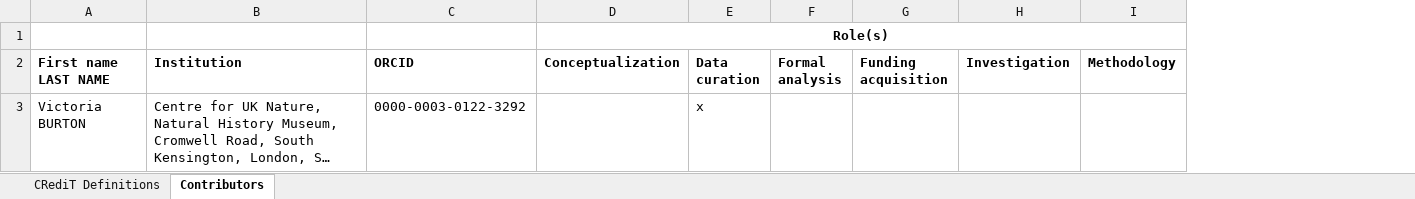
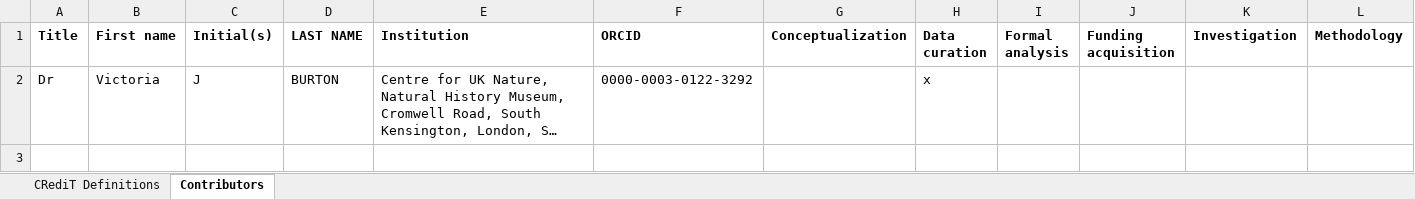
Before and after one commit to vjburton/credit-tracking, an Excel workbook: InsectAI CRediT register.xlsx, sheet Contributors, drawn as a sheet; only a part is shown; long unchanged cells end in …; values as stored, in another font and other column widths than the file's, no borders; table styles not drawn; removed rows and columns are numbered as before the commit, all else as after; rows hold the shown columns only; the diff names each change by its address in the sheet, - before the commit and + after, or states it on an @@ line.

Commit message:
Add files via upload
Improvements to table layout, added dropdown boxes instead of freetext to role selection, split name to into parts.

```diff
--- a/InsectAI CRediT register.xlsx (sheet Contributors)
+++ b/InsectAI CRediT register.xlsx (sheet Contributors)
-column A (First name LAST NAME), row 3: Victoria BURTON
+column A (Title), row 2: Dr
+column B (First name), row 2: Victoria
+column C (Initial(s)), row 2: J
+column D (LAST NAME), row 2: BURTON
-row 1:  |  |  | Role(s)
```
